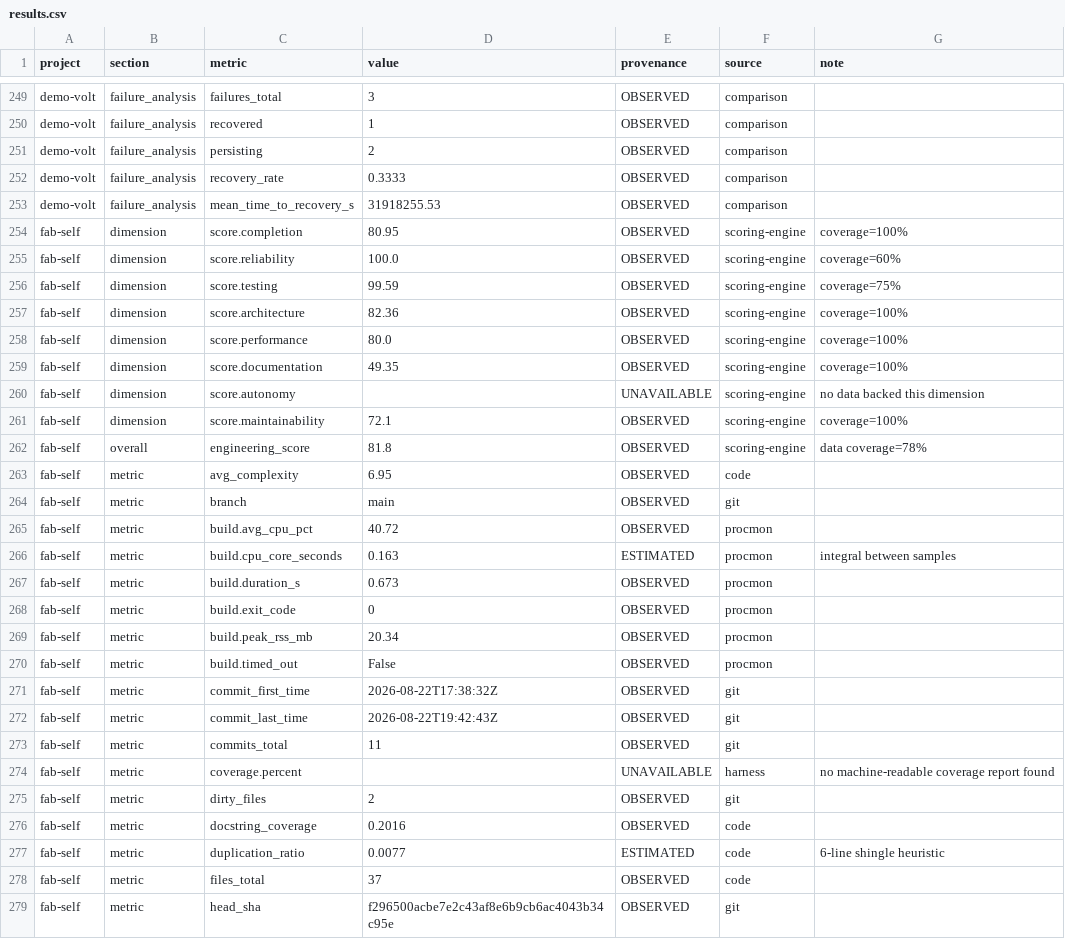
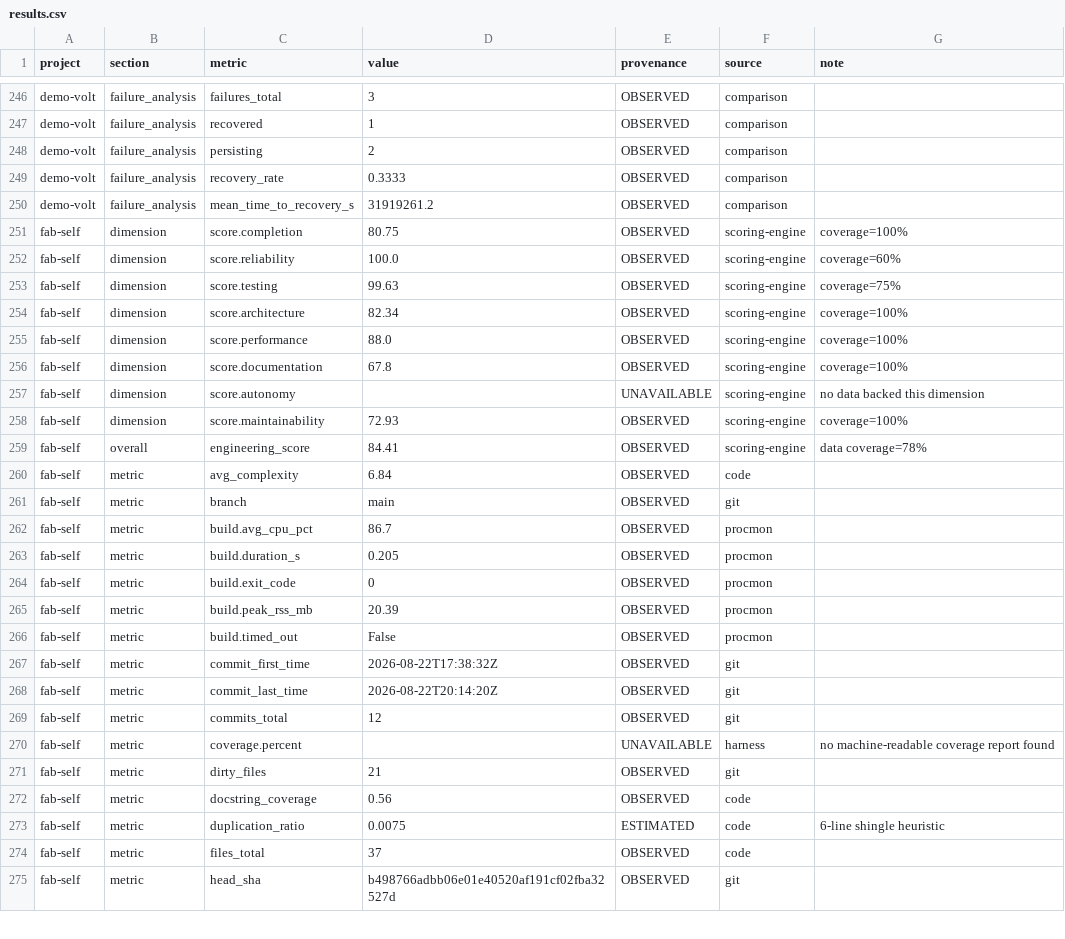
Before and after one commit to shubhraj5575/frontier-agent-benchmark, a CSV file: output/results/results.csv, drawn as a sheet; only a part is shown, gaps mark what is left out; the diff covers the shown part only.

```diff
--- a/output/results/results.csv
+++ b/output/results/results.csv
@@ -252,28 +249,27 @@ demo-volt,failure_analysis,persisting,2,OBSERVED,comparison,
 demo-volt,failure_analysis,recovery_rate,0.3333,OBSERVED,comparison,
-demo-volt,failure_analysis,mean_time_to_recovery_s,31918255.53,OBSERVED,comparison,
-fab-self,dimension,score.completion,80.95,OBSERVED,scoring-engine,coverage=100%
+demo-volt,failure_analysis,mean_time_to_recovery_s,31919261.2,OBSERVED,comparison,
+fab-self,dimension,score.completion,80.75,OBSERVED,scoring-engine,coverage=100%
 fab-self,dimension,score.reliability,100.0,OBSERVED,scoring-engine,coverage=60%
-fab-self,dimension,score.testing,99.59,OBSERVED,scoring-engine,coverage=75%
-fab-self,dimension,score.architecture,82.36,OBSERVED,scoring-engine,coverage=100%
-fab-self,dimension,score.performance,80.0,OBSERVED,scoring-engine,coverage=100%
-fab-self,dimension,score.documentation,49.35,OBSERVED,scoring-engine,coverage=100%
+fab-self,dimension,score.testing,99.63,OBSERVED,scoring-engine,coverage=75%
+fab-self,dimension,score.architecture,82.34,OBSERVED,scoring-engine,coverage=100%
+fab-self,dimension,score.performance,88.0,OBSERVED,scoring-engine,coverage=100%
+fab-self,dimension,score.documentation,67.8,OBSERVED,scoring-engine,coverage=100%
 fab-self,dimension,score.autonomy,,UNAVAILABLE,scoring-engine,no data backed this dimension
-fab-self,dimension,score.maintainability,72.1,OBSERVED,scoring-engine,coverage=100%
-fab-self,overall,engineering_score,81.8,OBSERVED,scoring-engine,data coverage=78%
-fab-self,metric,avg_complexity,6.95,OBSERVED,code,
+fab-self,dimension,score.maintainability,72.93,OBSERVED,scoring-engine,coverage=100%
+fab-self,overall,engineering_score,84.41,OBSERVED,scoring-engine,data coverage=78%
+fab-self,metric,avg_complexity,6.84,OBSERVED,code,
 fab-self,metric,branch,main,OBSERVED,git,
-fab-self,metric,build.avg_cpu_pct,40.72,OBSERVED,procmon,
-fab-self,metric,build.cpu_core_seconds,0.163,ESTIMATED,procmon,integral between samples
-fab-self,metric,build.duration_s,0.673,OBSERVED,procmon,
+fab-self,metric,build.avg_cpu_pct,86.7,OBSERVED,procmon,
+fab-self,metric,build.duration_s,0.205,OBSERVED,procmon,
 fab-self,metric,build.exit_code,0,OBSERVED,procmon,
-fab-self,metric,build.peak_rss_mb,20.34,OBSERVED,procmon,
+fab-self,metric,build.peak_rss_mb,20.39,OBSERVED,procmon,
 fab-self,metric,build.timed_out,False,OBSERVED,procmon,
 fab-self,metric,commit_first_time,2026-08-22T17:38:32Z,OBSERVED,git,
-fab-self,metric,commit_last_time,2026-08-22T19:42:43Z,OBSERVED,git,
-fab-self,metric,commits_total,11,OBSERVED,git,
+fab-self,metric,commit_last_time,2026-08-22T20:14:20Z,OBSERVED,git,
+fab-self,metric,commits_total,12,OBSERVED,git,
 fab-self,metric,coverage.percent,,UNAVAILABLE,harness,no machine-readable coverage report found
-fab-self,metric,dirty_files,2,OBSERVED,git,
-fab-self,metric,docstring_coverage,0.2016,OBSERVED,code,
-fab-self,metric,duplication_ratio,0.0077,ESTIMATED,code,6-line shingle heuristic
+fab-self,metric,dirty_files,21,OBSERVED,git,
+fab-self,metric,docstring_coverage,0.56,OBSERVED,code,
+fab-self,metric,duplication_ratio,0.0075,ESTIMATED,code,6-line shingle heuristic
 fab-self,metric,files_total,37,OBSERVED,code,
-fab-self,metric,head_sha,f296500acbe7e2c43af8e6b9cb6ac4043b34c95e,OBSERVED,git,
+fab-self,metric,head_sha,b498766adbb06e01e40520af191cf02fba32527d,OBSERVED,git,
```
Also changed, not shown: 4 removed rows and 131 edited cells elsewhere in this file, 20 other files.
